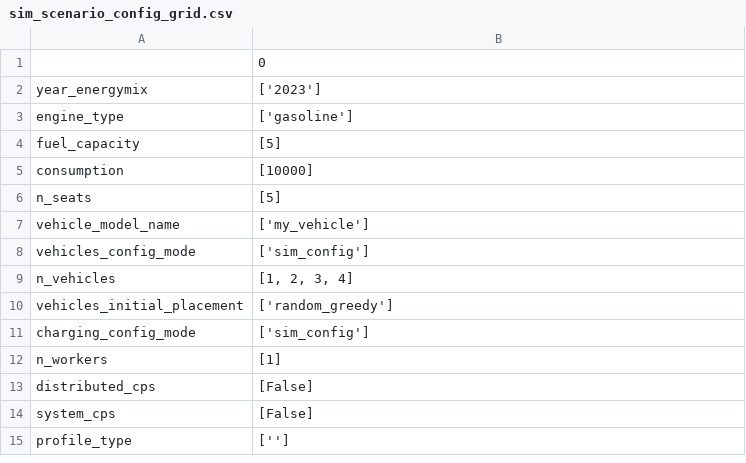
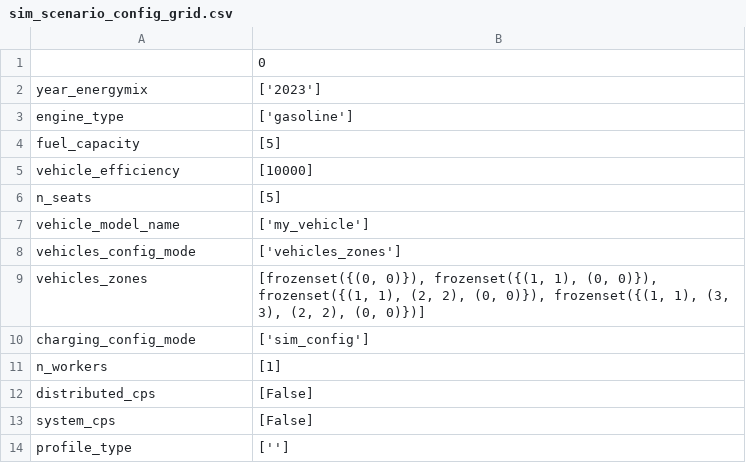
Before and after one commit to AleCioc/smartdata_test_0, a CSV file: odysseus/simulator/results/my_city_0_2X2/multiple_runs/scenario_B/sim_scenario_config_grid.csv, drawn as a sheet; only a part is shown.

```diff
--- a/odysseus/simulator/results/my_city_0_2X2/multiple_runs/scenario_B/sim_scenario_config_grid.csv
+++ b/odysseus/simulator/results/my_city_0_2X2/multiple_runs/scenario_B/sim_scenario_config_grid.csv
@@ -4,8 +4,7 @@ engine_type,['gasoline']
 fuel_capacity,[5]
-consumption,[10000]
+vehicle_efficiency,[10000]
 n_seats,[5]
 vehicle_model_name,['my_vehicle']
-vehicles_config_mode,['sim_config']
-n_vehicles,"[1, 2, 3, 4]"
-vehicles_initial_placement,['random_greedy']
+vehicles_config_mode,['vehicles_zones']
+vehicles_zones,"[frozenset({(0, 0)}), frozenset({(1, 1), (0, 0)}), frozenset({(1, 1), (2, 2), (0, 0)}), frozenset({(1, 1), (3, 3), (2, 2), (0, 0)})]"
 charging_config_mode,['sim_config']
```
Also changed, not shown: odysseus/simulator/results/my_city_0_2X2/multiple_runs/scenario_A/sim_general_config_grid.csv, odysseus/simulator/results/my_city_0_2X2/multiple_runs/scenario_A/sim_stats.csv, 43 other files.
